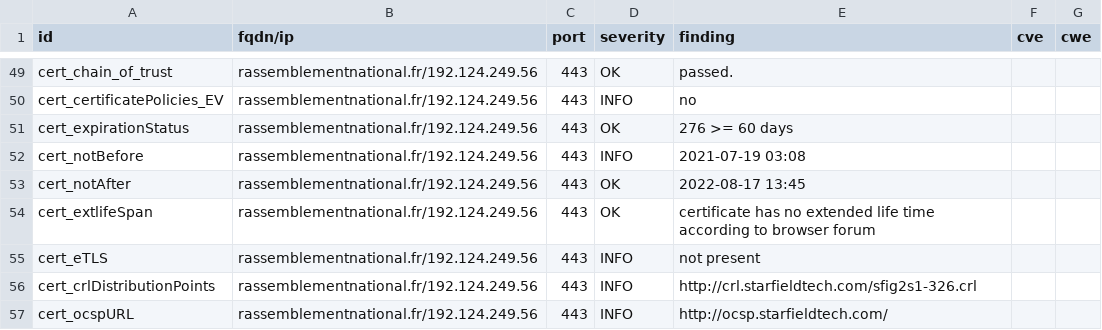
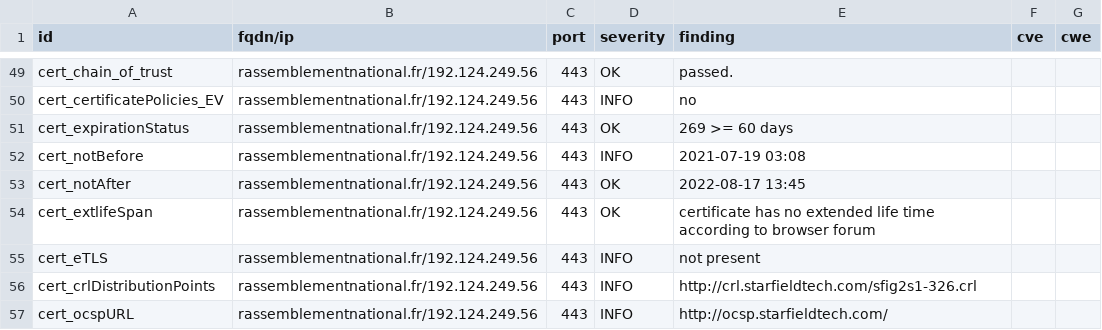
Before and after one commit to revolunet/candidats-2022, a CSV file: results/aHR0cHM6Ly9yYXNzZW1ibGVtZW50bmF0aW9uYWwuZnI=/testssl.csv, drawn as a sheet; only a part is shown, gaps mark what is left out.

```diff
--- a/results/aHR0cHM6Ly9yYXNzZW1ibGVtZW50bmF0aW9uYWwuZnI=/testssl.csv
+++ b/results/aHR0cHM6Ly9yYXNzZW1ibGVtZW50bmF0aW9uYWwuZnI=/testssl.csv
@@ -50,3 +50,3 @@
 "cert_certificatePolicies_EV","rassemblementnational.fr/192.124.249.56","443","INFO","no","",""
-"cert_expirationStatus","rassemblementnational.fr/192.124.249.56","443","OK","276 >= 60 days","",""
+"cert_expirationStatus","rassemblementnational.fr/192.124.249.56","443","OK","269 >= 60 days","",""
 "cert_notBefore","rassemblementnational.fr/192.124.249.56","443","INFO","2021-07-19 03:08","",""
```
Also changed, not shown: 8 other files.
